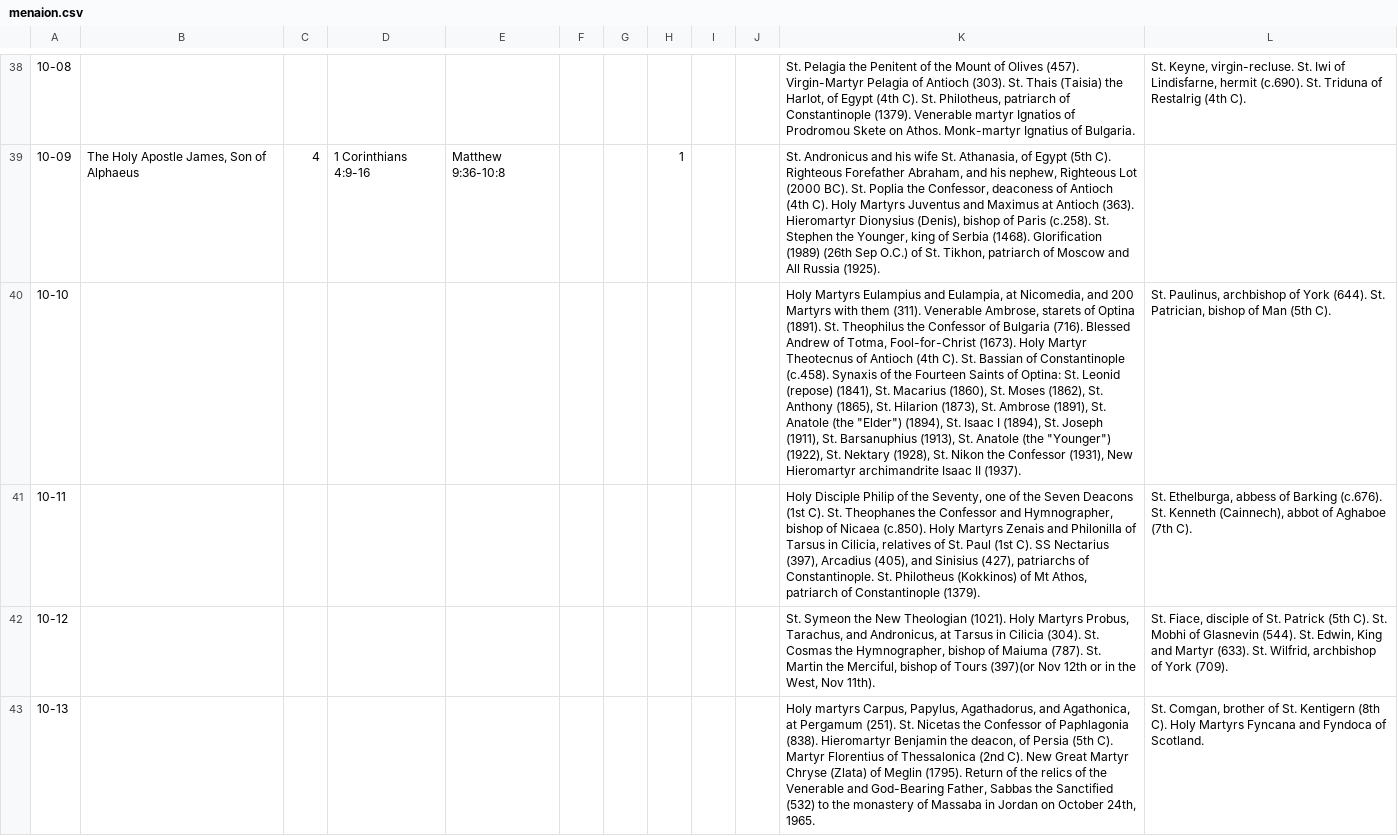
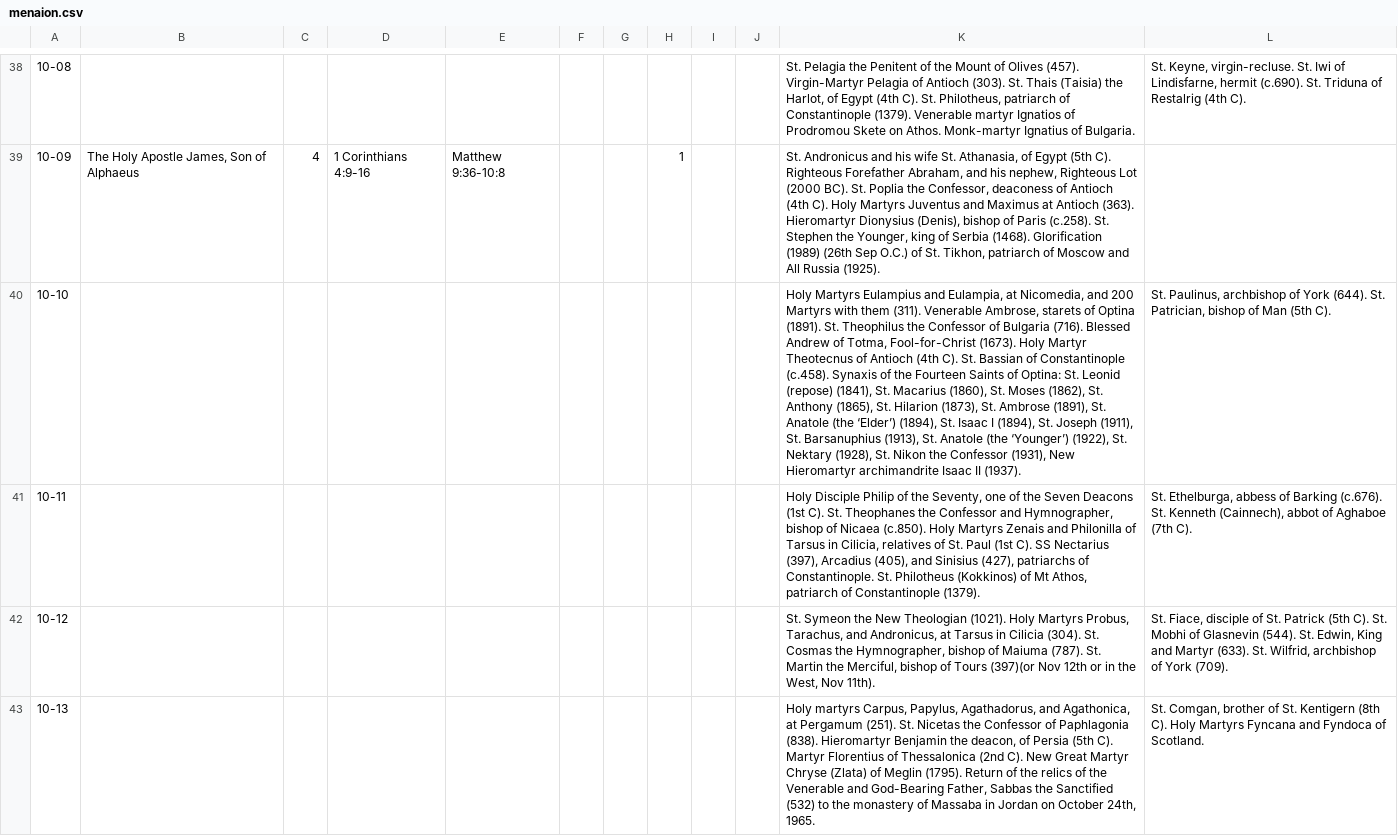
Before and after one commit to cmbryan/yorkorthodox, a CSV file: rest/calendar/menaion.csv, drawn as a sheet; only a part is shown, gaps mark what is left out; the diff covers the shown part only; the diff names each change by its address in the sheet, - before the commit and + after, or states it on an @@ line.

```diff
--- a/rest/calendar/menaion.csv
+++ b/rest/calendar/menaion.csv
-K40: …Anatole (the "Elder") (1894), St. Isaac I (1894), St. Joseph (1911), St. Barsanuphius (1913), St. Anatole (the "Younger") (1922), St.…
+K40: …Anatole (the ‘Elder’) (1894), St. Isaac I (1894), St. Joseph (1911), St. Barsanuphius (1913), St. Anatole (the ‘Younger’) (1922), St.…
```
Also changed, not shown: 29 edited cells elsewhere in this file.
